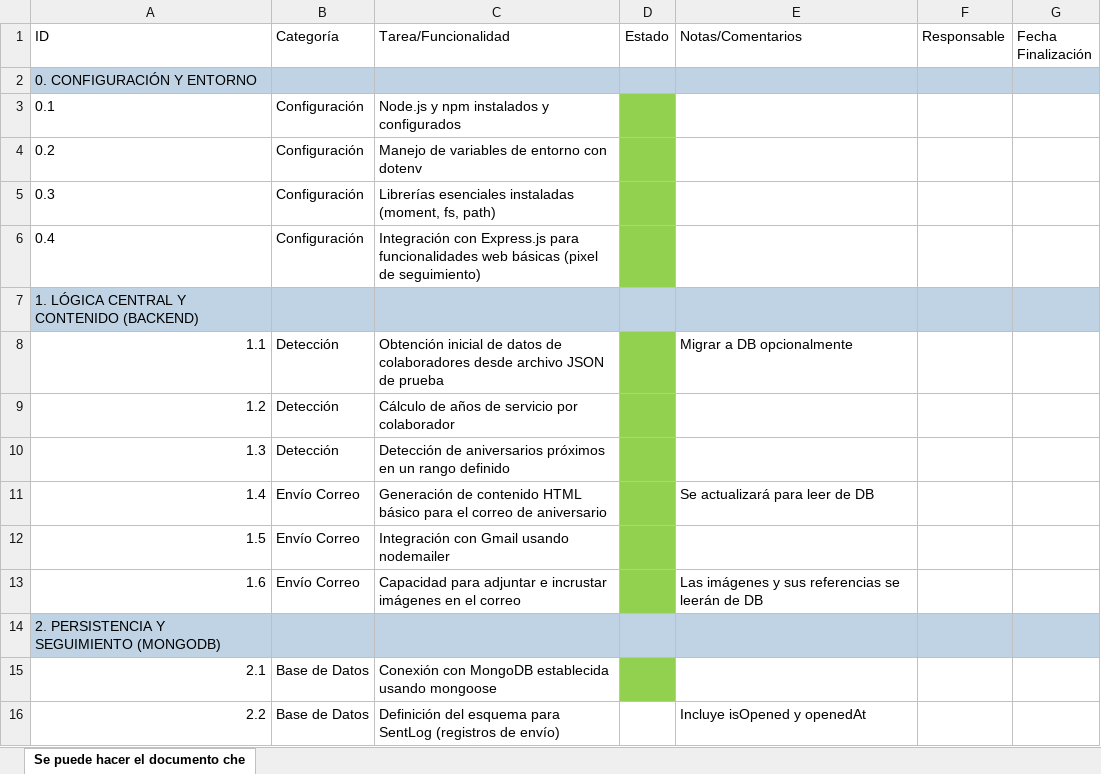
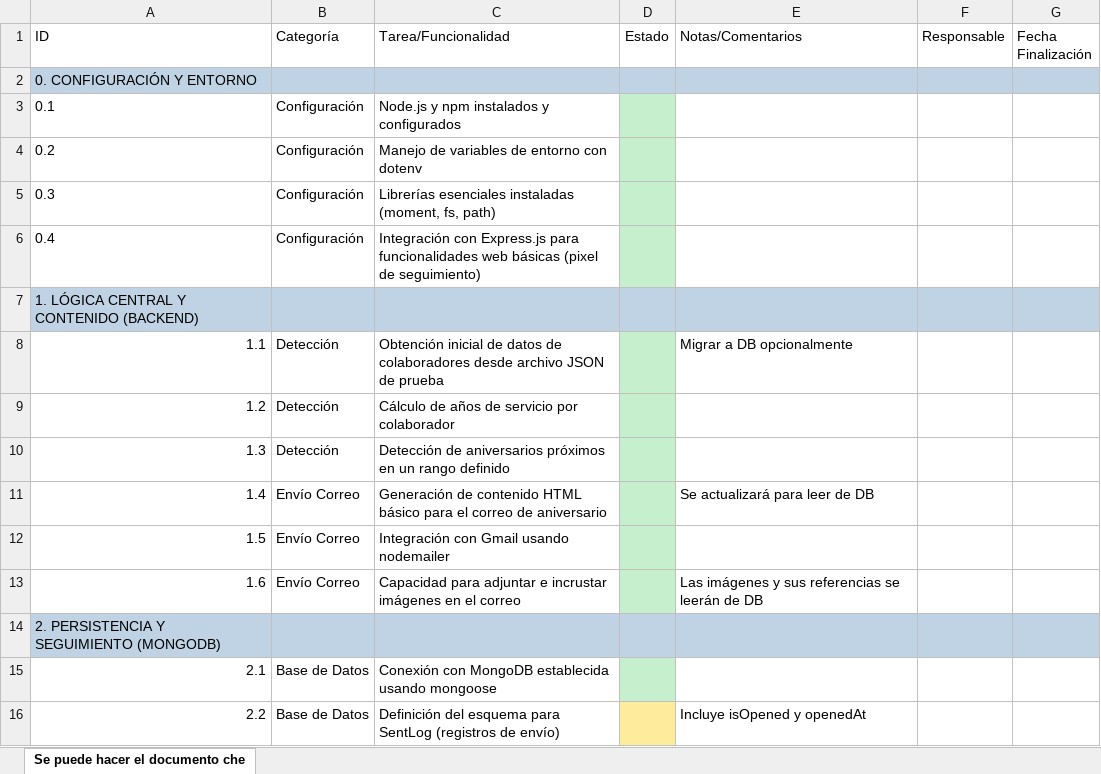
Before and after one commit to 2Diego2/Crombieversario-Autom-tico, an Excel workbook: documentos/Check list.xlsx, sheet Se puede hacer el documento che, drawn as a sheet; only a part is shown; values as stored, in another font and other column widths than the file's, no borders; table styles not drawn; the diff covers the shown part only; the diff names each change by its address in the sheet, - before the commit and + after, or states it on an @@ line.

```diff
--- a/documentos/Check list.xlsx (sheet Se puede hacer el documento che)
+++ b/documentos/Check list.xlsx (sheet Se puede hacer el documento che)
-D3:D6 fill: #92D050
+D3:D6 fill: #C6EFCE
-D8:D13 fill: #92D050
+D8:D13 fill: #C6EFCE
-D15 fill: #92D050
+D15 fill: #C6EFCE
-D16 fill: none
+D16 fill: #FFEB9C
```
Also changed, not shown: cell formats elsewhere in this sheet, 14 other files.
